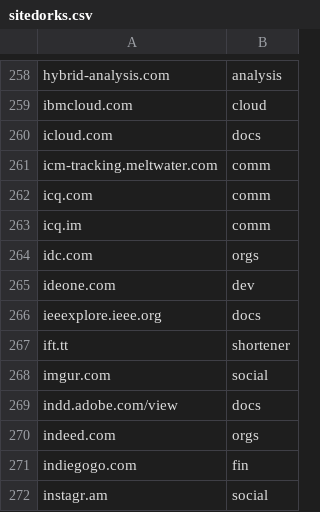
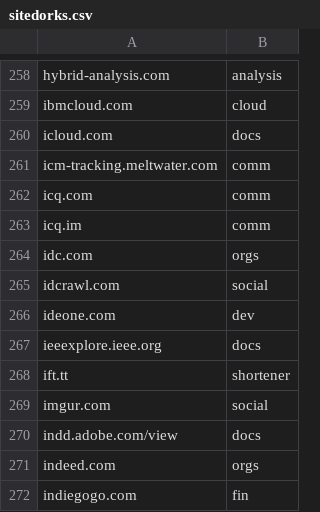
Before and after one commit to Zarcolio/sitedorks, a CSV file: csv/sitedorks.csv, drawn as a sheet; only a part is shown, gaps mark what is left out; the shorter side is filled out with more unchanged rows; the diff names each change by its address in the sheet, - before the commit and + after, or states it on an @@ line.

Commit message:
Update sitedorks.csv

```diff
--- a/csv/sitedorks.csv
+++ b/csv/sitedorks.csv
+row 265: idcrawl.com | social
```
